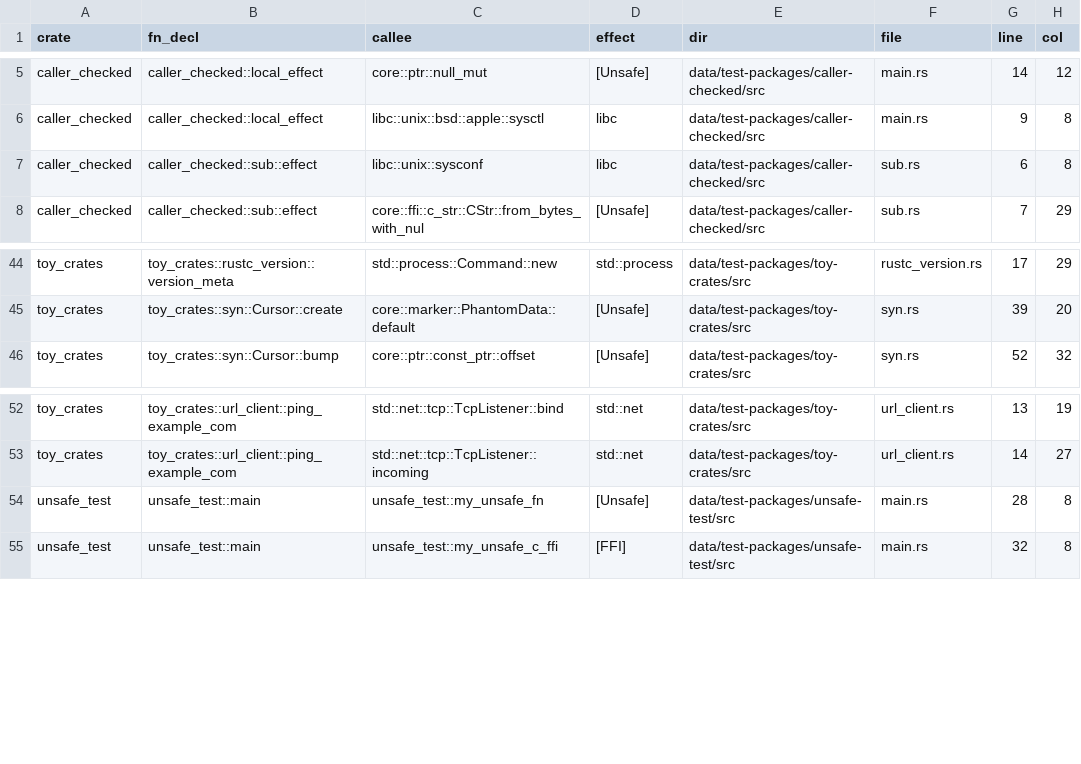
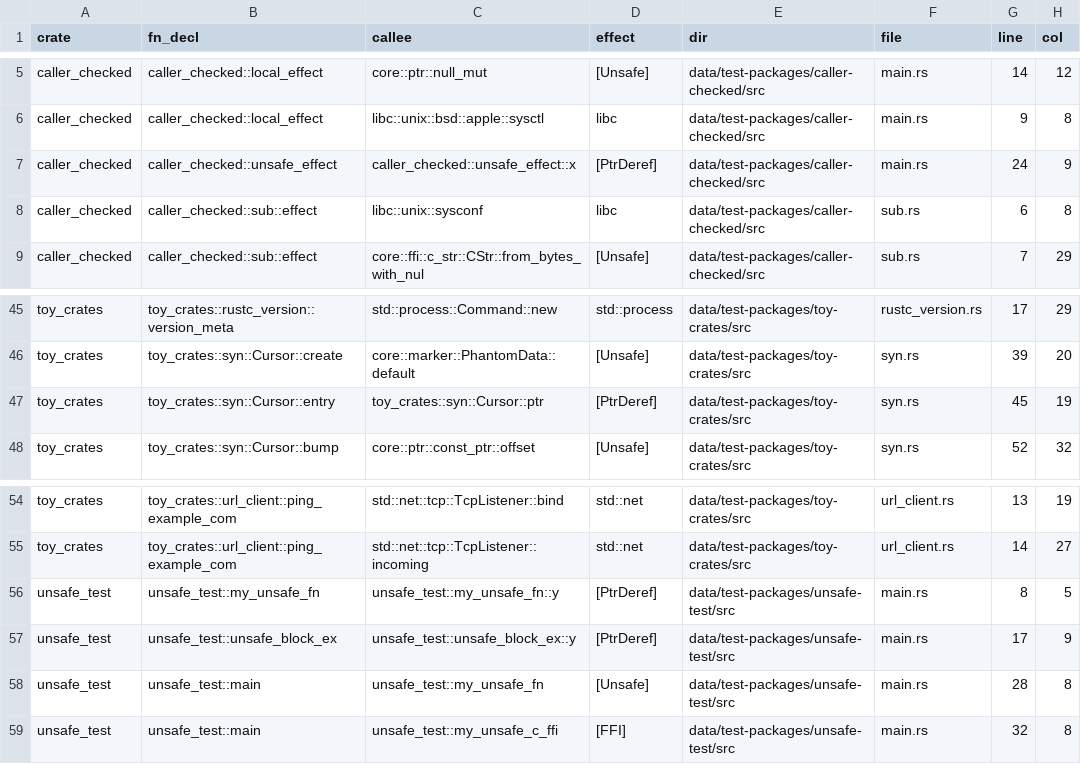
Before and after one commit to PLSysSec/cargo-scan, a CSV file: data/results/test_all.csv, drawn as a sheet; only a part is shown, gaps mark what is left out; the diff names each change by its address in the sheet, - before the commit and + after, or states it on an @@ line.

Commit message:
:sparkles: make test

```diff
--- a/data/results/test_all.csv
+++ b/data/results/test_all.csv
+row 7: caller_checked | caller_checked::unsafe_effect | caller_checked::unsafe_effect::x | [PtrDeref] | data/test-packages/caller-checked/src | main.rs | 24 | 9
+row 47: toy_crates | toy_crates::syn::Cursor::entry | toy_crates::syn::Cursor::ptr | [PtrDeref] | data/test-packages/toy-crates/src | syn.rs | 45 | 19
+row 56: unsafe_test | unsafe_test::my_unsafe_fn | unsafe_test::my_unsafe_fn::y | [PtrDeref] | data/test-packages/unsafe-test/src | main.rs | 8 | 5
+row 57: unsafe_test | unsafe_test::unsafe_block_ex | unsafe_test::unsafe_block_ex::y | [PtrDeref] | data/test-packages/unsafe-test/src | main.rs | 17 | 9
```
Also changed, not shown: 5 other files.
